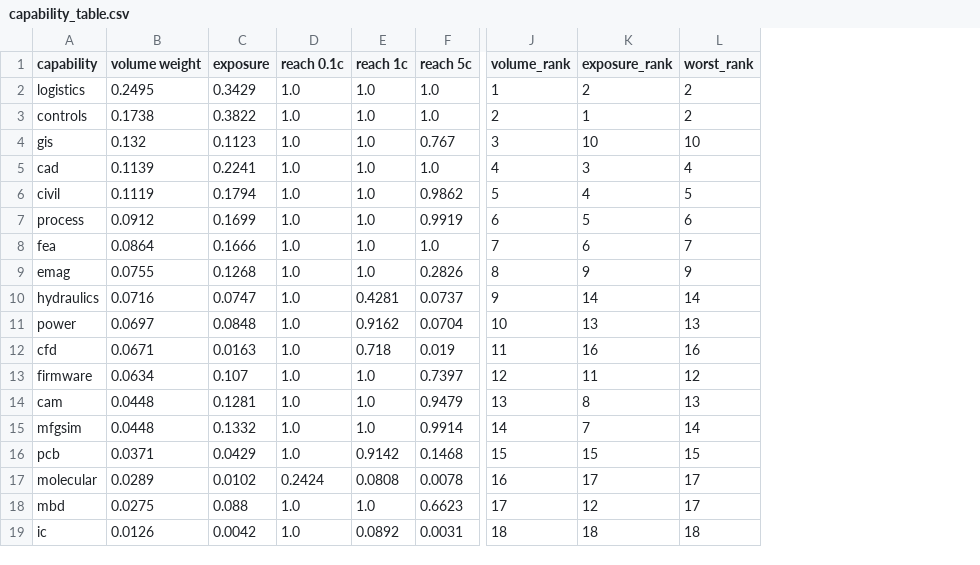
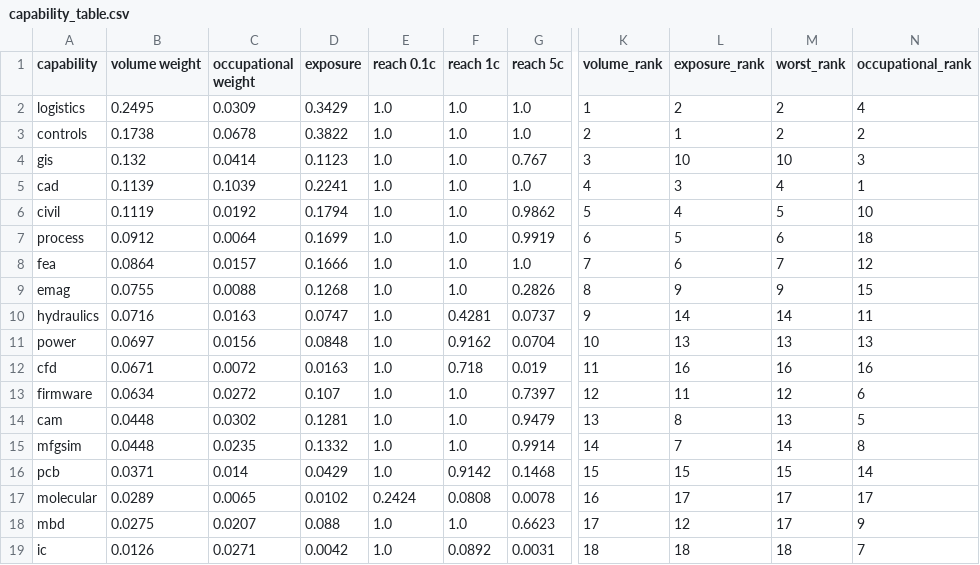
Before and after one commit to bmander/plenty, a CSV file: results/capability_table.csv, drawn as a sheet; only a part is shown, gaps mark what is left out; the diff names each change by its address in the sheet, - before the commit and + after, or states it on an @@ line.

```diff
--- a/results/capability_table.csv
+++ b/results/capability_table.csv
+column C (occupational weight), rows 2-19: 0.0309 | 0.0678 | 0.0414 | 0.1039 | 0.0192 | 0.0064 | 0.0157 | 0.0088 | 0.0163 | 0.0156 | 0.0072 | 0.0272 | 0.0302 | 0.0235 | 0.014 | 0.0065 | 0.0207 | 0.0271
+column N (occupational_rank), rows 2-19: 4 | 2 | 3 | 1 | 10 | 18 | 12 | 15 | 11 | 13 | 16 | 6 | 5 | 8 | 14 | 17 | 9 | 7
```
Also changed, not shown: results/sensitivity.csv, 19 other files.
